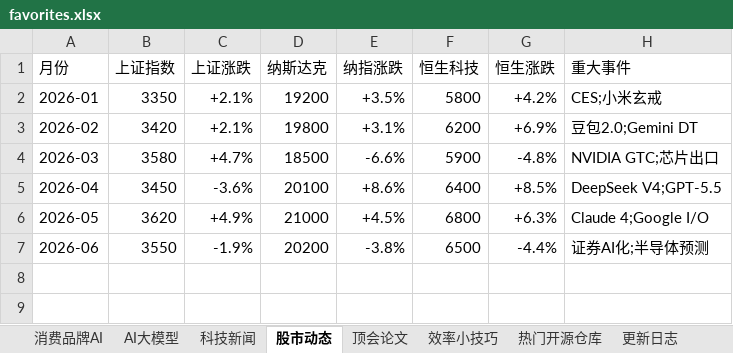
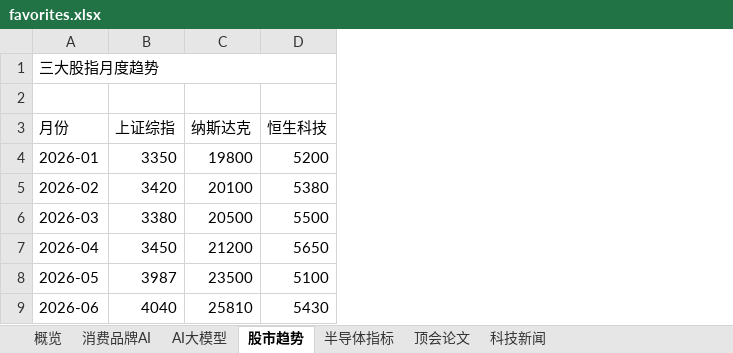
Before and after one commit to sjkncs/my-dev-favorites, an Excel workbook: favorites.xlsx, sheet 股市趋势, drawn as a sheet; values as stored, in another font and other column widths than the file's, no cell formats; charts and pictures not drawn; removed rows and columns are numbered as before the commit, all else as after; the diff names each change by its address in the sheet, - before the commit and + after, or states it on an @@ line.

```diff
--- a/favorites.xlsx (sheet 股市趋势)
+++ b/favorites.xlsx (sheet 股市趋势)
-sheet tab: 股市动态
+sheet tab: 股市趋势
-sheet tab: 效率小技巧
-sheet tab: 热门开源仓库
-sheet tab: 更新日志
+sheet tab: 概览
+sheet tab: 半导体指标
@@ sheet tab order changed: 概览 | 消费品牌AI | AI大模型 | 股市趋势 | 半导体指标 | 顶会论文 | 科技新闻 @@
-column C (上证涨跌), rows 2-7: +2.1% | +2.1% | +4.7% | -3.6% | +4.9% | -1.9%
-column E (纳指涨跌), rows 2-7: +3.5% | +3.1% | -6.6% | +8.6% | +4.5% | -3.8%
-column G (恒生涨跌), rows 2-7: +4.2% | +6.9% | -4.8% | +8.5% | +6.3% | -4.4%
-column H (重大事件), rows 2-7: CES;小米玄戒 | 豆包2.0;Gemini DT | NVIDIA GTC;芯片出口 | DeepSeek V4;GPT-5.5 | Claude 4;Google I/O | 证券AI化;半导体预测
+row 1: 三大股指月度趋势
+row 2: (empty)
-B3: 上证指数
+B3: 上证综指
-C4 (纳斯达克): 19200
+C4 (纳斯达克): 19800
-D4 (恒生科技): 5800
+D4 (恒生科技): 5200
-C5 (纳斯达克): 19800
+C5 (纳斯达克): 20100
-D5 (恒生科技): 6200
+D5 (恒生科技): 5380
-B6 (上证综指): 3580
+B6 (上证综指): 3380
-C6 (纳斯达克): 18500
+C6 (纳斯达克): 20500
-D6 (恒生科技): 5900
+D6 (恒生科技): 5500
-C7 (纳斯达克): 20100
+C7 (纳斯达克): 21200
-D7 (恒生科技): 6400
+D7 (恒生科技): 5650
-B8 (上证综指): 3620
+B8 (上证综指): 3987
-C8 (纳斯达克): 21000
+C8 (纳斯达克): 23500
-D8 (恒生科技): 6800
+D8 (恒生科技): 5100
-B9 (上证综指): 3550
+B9 (上证综指): 4040
-C9 (纳斯达克): 20200
+C9 (纳斯达克): 25810
-D9 (恒生科技): 6500
+D9 (恒生科技): 5430
```
Also changed, not shown: sheet 科技新闻, sheet 消费品牌AI, sheet AI大模型, sheet 顶会论文, cell formats, charts or pictures, 1 other file.
